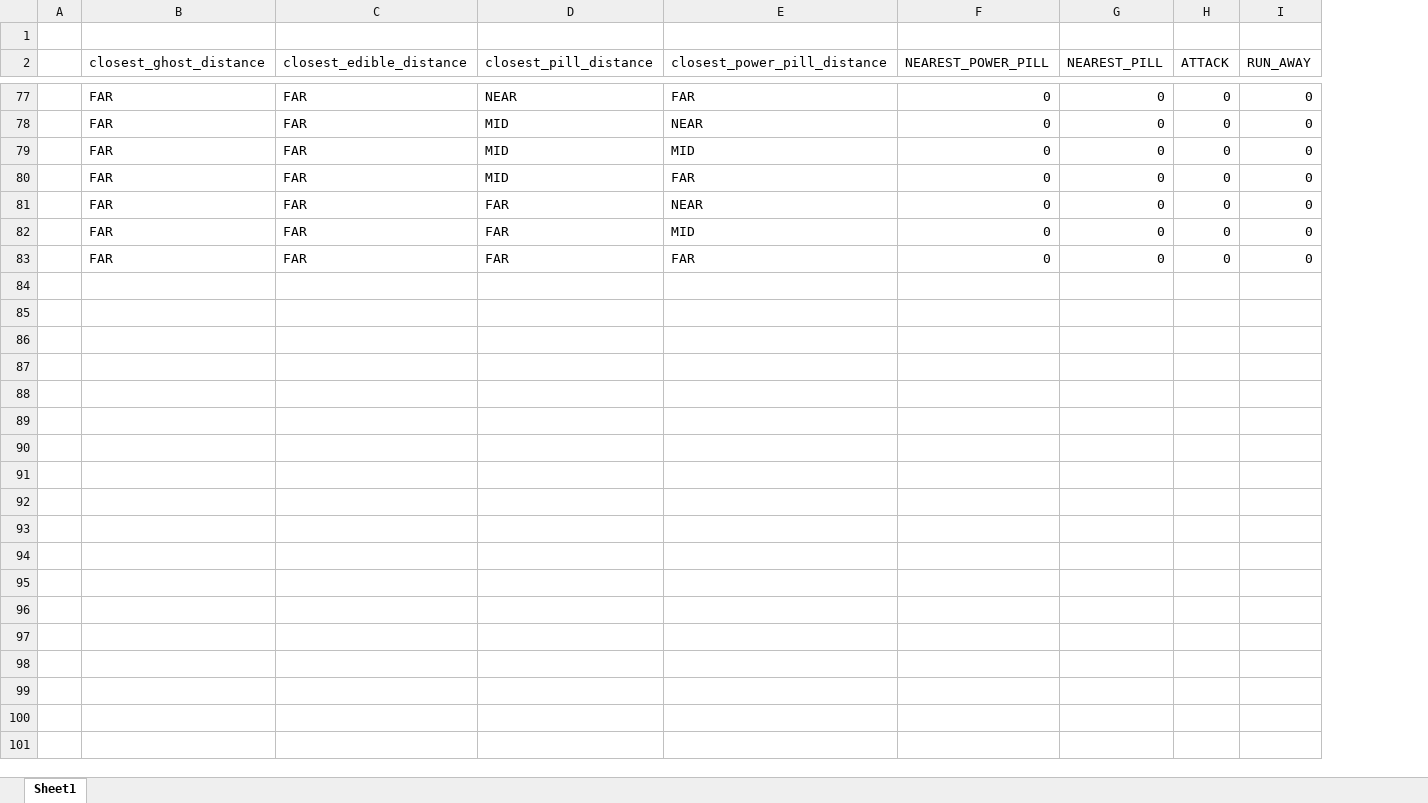
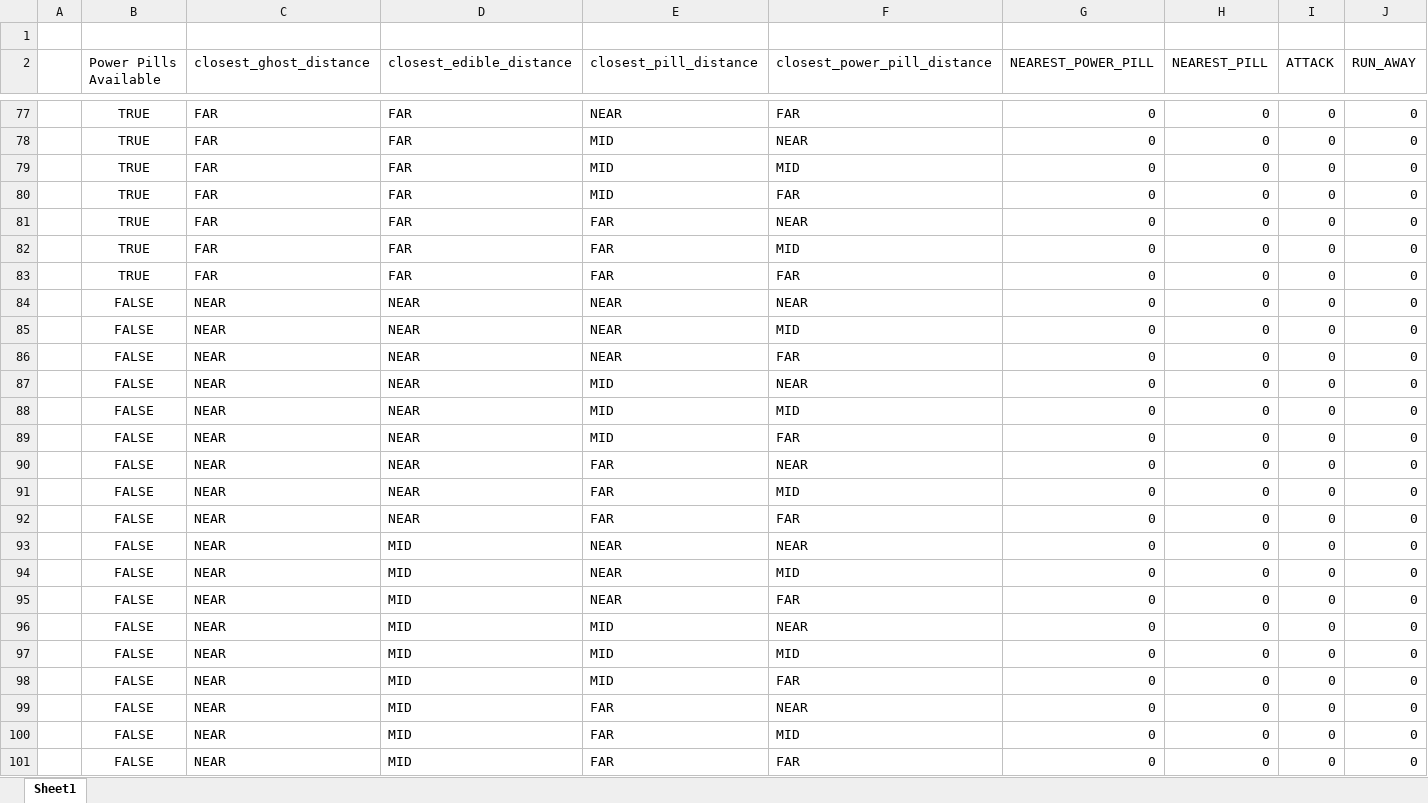
Before and after one commit to bdunbar22/Ms-Pacman-vs-Ghost, an Excel workbook: Assignment 4/Initial_Q_Data.xlsx, sheet Sheet1, drawn as a sheet; only a part is shown, gaps mark what is left out; values as stored, in another font and other column widths than the file's, no borders; the diff covers the shown part only; the diff names each change by its address in the sheet, - before the commit and + after, or states it on an @@ line.

Commit message:
Add pills available boolean to state Fix some bugs WORKING Q Learning, just not very well

```diff
--- a/Assignment 4/Initial_Q_Data.xlsx (sheet Sheet1)
+++ b/Assignment 4/Initial_Q_Data.xlsx (sheet Sheet1)
+column B (Power Pills Available), rows 77-83: all TRUE
+row 84:  | FALSE | NEAR | NEAR | NEAR | NEAR | 0 | 0 | 0 | 0
+row 85:  | FALSE | NEAR | NEAR | NEAR | MID | 0 | 0 | 0 | 0
+row 86:  | FALSE | NEAR | NEAR | NEAR | FAR | 0 | 0 | 0 | 0
+row 87:  | FALSE | NEAR | NEAR | MID | NEAR | 0 | 0 | 0 | 0
+row 88:  | FALSE | NEAR | NEAR | MID | MID | 0 | 0 | 0 | 0
+row 89:  | FALSE | NEAR | NEAR | MID | FAR | 0 | 0 | 0 | 0
+row 90:  | FALSE | NEAR | NEAR | FAR | NEAR | 0 | 0 | 0 | 0
+row 91:  | FALSE | NEAR | NEAR | FAR | MID | 0 | 0 | 0 | 0
+row 92:  | FALSE | NEAR | NEAR | FAR | FAR | 0 | 0 | 0 | 0
+row 93:  | FALSE | NEAR | MID | NEAR | NEAR | 0 | 0 | 0 | 0
+row 94:  | FALSE | NEAR | MID | NEAR | MID | 0 | 0 | 0 | 0
+row 95:  | FALSE | NEAR | MID | NEAR | FAR | 0 | 0 | 0 | 0
+row 96:  | FALSE | NEAR | MID | MID | NEAR | 0 | 0 | 0 | 0
+row 97:  | FALSE | NEAR | MID | MID | MID | 0 | 0 | 0 | 0
+row 98:  | FALSE | NEAR | MID | MID | FAR | 0 | 0 | 0 | 0
+row 99:  | FALSE | NEAR | MID | FAR | NEAR | 0 | 0 | 0 | 0
+row 100:  | FALSE | NEAR | MID | FAR | MID | 0 | 0 | 0 | 0
+row 101:  | FALSE | NEAR | MID | FAR | FAR | 0 | 0 | 0 | 0
```
Also changed, not shown: 63 added rows elsewhere in this sheet, 6 other files.
